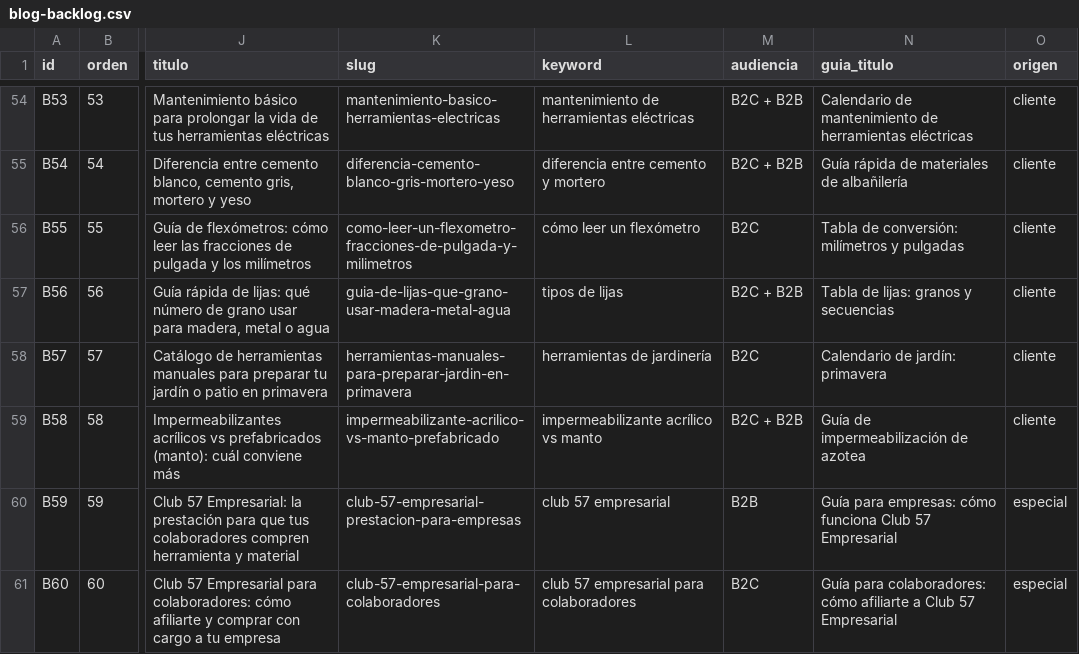
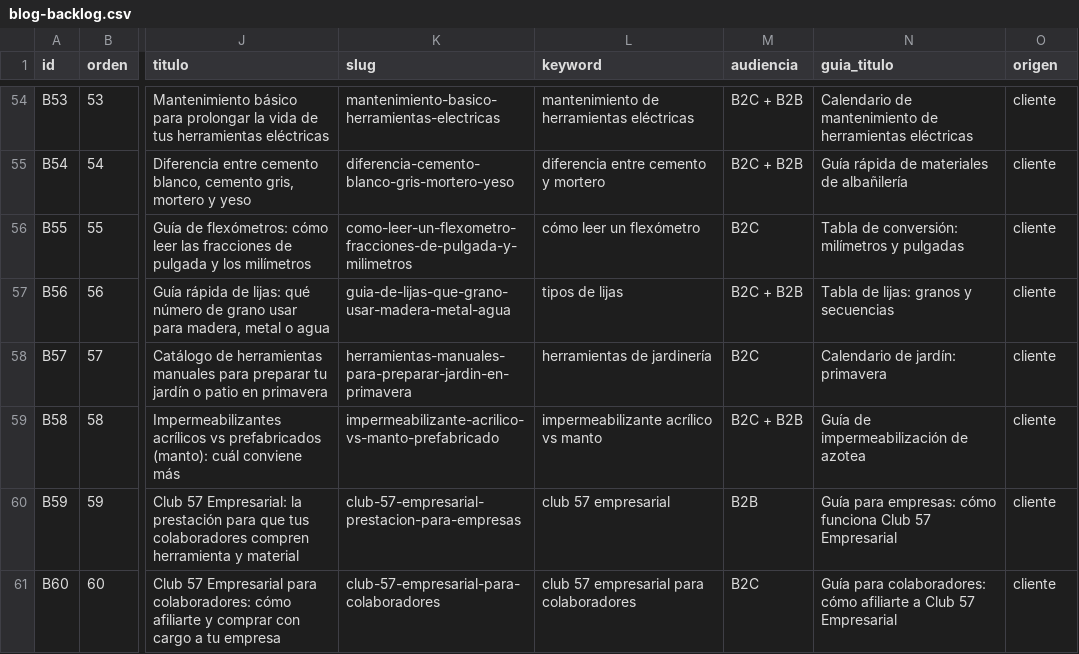
Before and after one commit to labs-publifix/ferreteria-57, a CSV file: supabase/seed/blog-backlog.csv, drawn as a sheet; only a part is shown, gaps mark what is left out; the diff names each change by its address in the sheet, - before the commit and + after, or states it on an @@ line.

```diff
--- a/supabase/seed/blog-backlog.csv
+++ b/supabase/seed/blog-backlog.csv
-O60:O61 (origen): especial
+O60:O61 (origen): cliente
```
